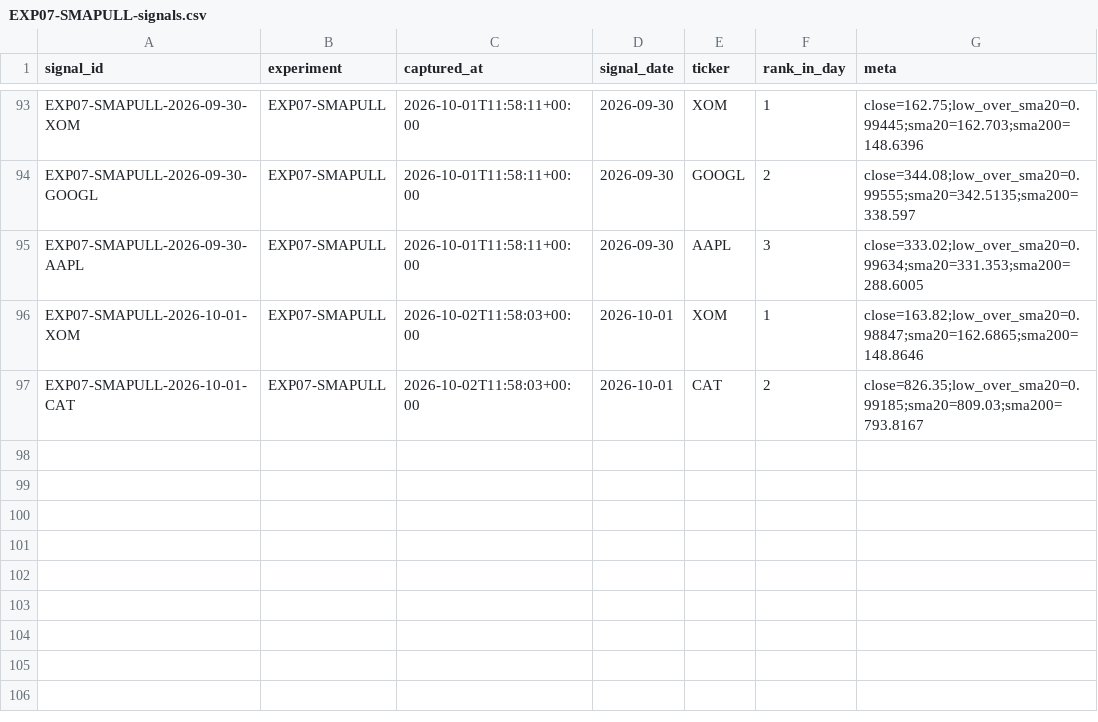
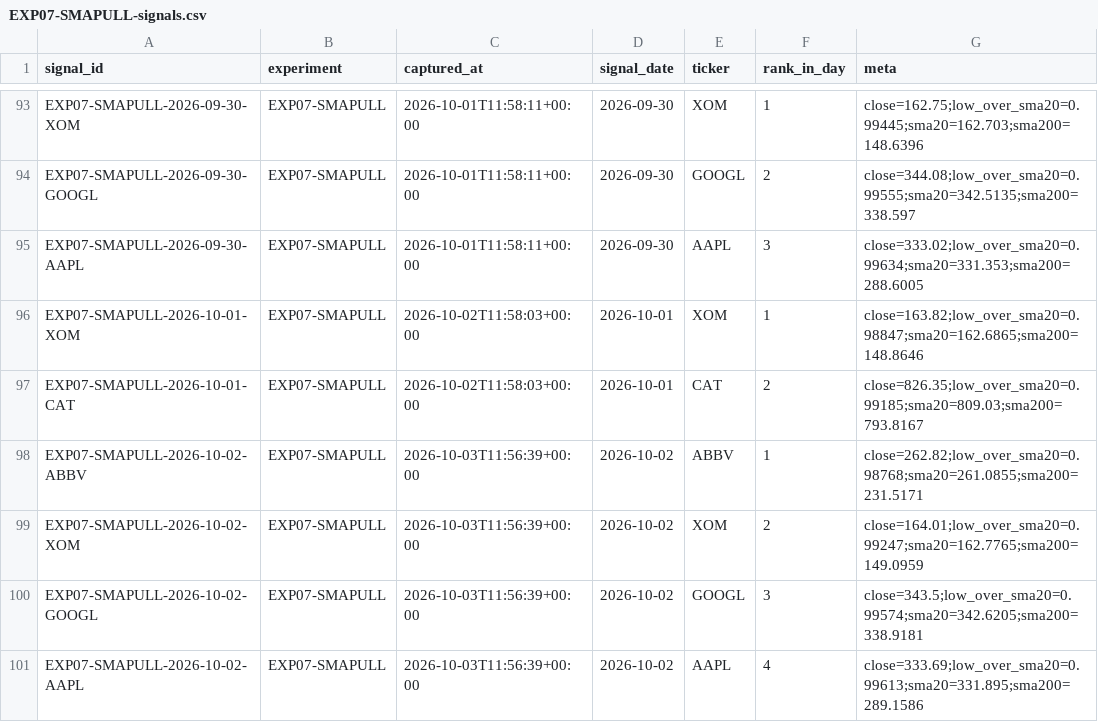
Before and after one commit to joshldavis/ThePickLog, a CSV file: experiments/EXP07-SMAPULL-signals.csv, drawn as a sheet; only a part is shown, gaps mark what is left out; the diff names each change by its address in the sheet, - before the commit and + after, or states it on an @@ line.

Commit message:
data: scan 2026-10-03

```diff
--- a/experiments/EXP07-SMAPULL-signals.csv
+++ b/experiments/EXP07-SMAPULL-signals.csv
+row 98: EXP07-SMAPULL-2026-10-02-ABBV | EXP07-SMAPULL | 2026-10-03T11:56:39+00:00 | 2026-10-02 | ABBV | 1 | close=262.82;low_over_sma20=0.98768;sma20=261.0855;sma200=231.5171
+row 99: EXP07-SMAPULL-2026-10-02-XOM | EXP07-SMAPULL | 2026-10-03T11:56:39+00:00 | 2026-10-02 | XOM | 2 | close=164.01;low_over_sma20=0.99247;sma20=162.7765;sma200=149.0959
+row 100: EXP07-SMAPULL-2026-10-02-GOOGL | EXP07-SMAPULL | 2026-10-03T11:56:39+00:00 | 2026-10-02 | GOOGL | 3 | close=343.5;low_over_sma20=0.99574;sma20=342.6205;sma200=338.9181
+row 101: EXP07-SMAPULL-2026-10-02-AAPL | EXP07-SMAPULL | 2026-10-03T11:56:39+00:00 | 2026-10-02 | AAPL | 4 | close=333.69;low_over_sma20=0.99613;sma20=331.895;sma200=289.1586
```
Also changed, not shown: experiments/EXP08-BOLLREVERT-signals.csv, experiments/EXP09-NR7-signals.csv, 2 other files.
